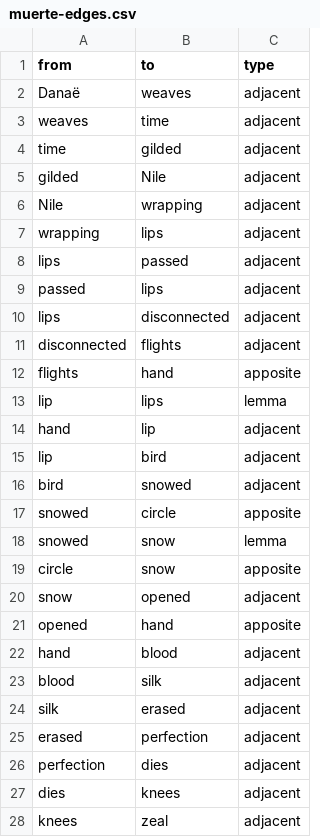
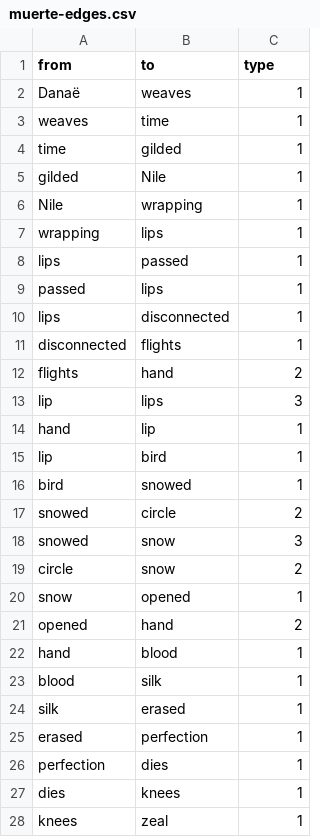
Before and after one commit to mormyridae/muerte-red, a CSV file: muerte-edges.csv, drawn as a sheet; only a part is shown; the diff covers the shown part only.

Commit message:
code for making data, code for mamking graphs

```diff
--- a/muerte-edges.csv
+++ b/muerte-edges.csv
@@ -1,28 +1,28 @@
 from,to,type
-Danaë,weaves,adjacent
-weaves,time,adjacent
-time,gilded,adjacent
-gilded,Nile,adjacent
-Nile,wrapping,adjacent
-wrapping,lips,adjacent
-lips,passed, adjacent
-passed,lips, adjacent
-lips,disconnected, adjacent
-disconnected,flights, adjacent
-flights,hand, apposite
-lip, lips,lemma
-hand,lip, adjacent
-lip,bird, adjacent
-bird,snowed, adjacent
-snowed,circle, apposite
-snowed, snow, lemma
-circle,snow, apposite
-snow,opened, adjacent
-opened,hand, apposite
-hand,blood, adjacent
-blood,silk, adjacent
-silk,erased, adjacent
-erased,perfection, adjacent
-perfection,dies, adjacent
-dies,knees, adjacent
-knees,zeal, adjacent
+Danaë,weaves,1
+weaves,time,1
+time,gilded,1
+gilded,Nile,1
+Nile,wrapping,1
+wrapping,lips,1
+lips,passed, 1
+passed,lips, 1
+lips,disconnected, 1
+disconnected,flights, 1
+flights,hand, 2
+lip,lips,3
+hand,lip, 1
+lip,bird, 1
+bird,snowed, 1
+snowed,circle, 2
+snowed,snow, 3
+circle,snow, 2
+snow,opened, 1
+opened,hand, 2
+hand,blood, 1
+blood,silk, 1
+silk,erased, 1
+erased,perfection, 1
+perfection,dies, 1
+dies,knees, 1
+knees,zeal, 1
```
Also changed, not shown: 2 edited cells elsewhere in this file, 35 other files.
